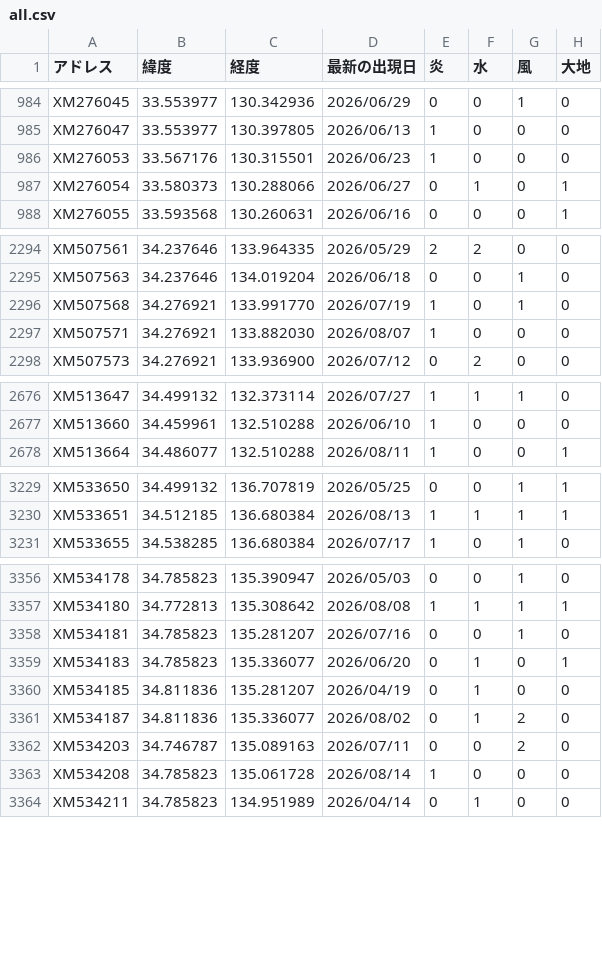
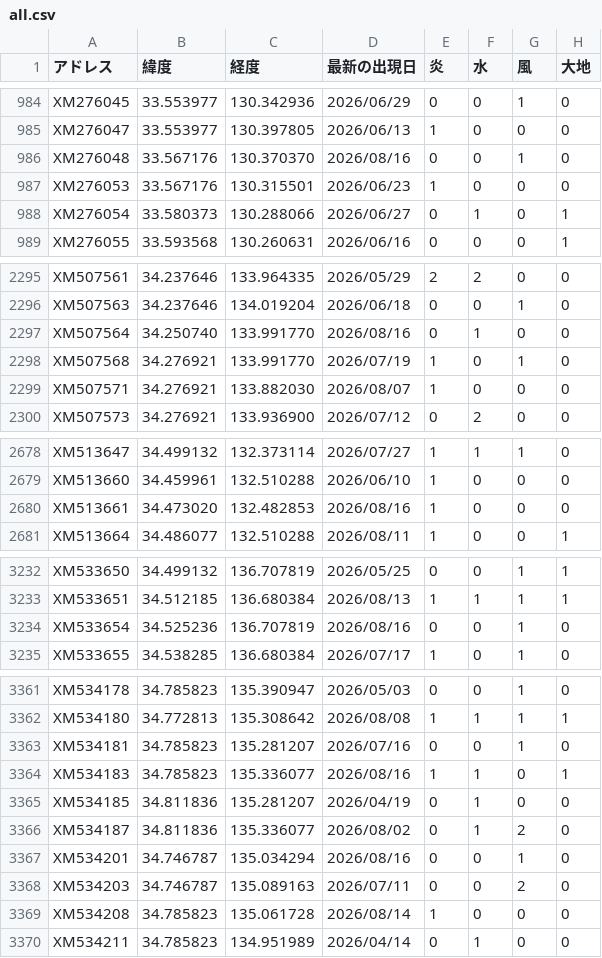
Before and after one commit to griever-0120/maboroshi, a CSV file: spirits-data/all.csv, drawn as a sheet; only a part is shown, gaps mark what is left out; the diff covers the shown part only.

```diff
--- a/spirits-data/all.csv
+++ b/spirits-data/all.csv
@@ -985,2 +985,3 @@ XM276045,33.553977,130.342936,2026/06/29,0,0,1,0
 XM276047,33.553977,130.397805,2026/06/13,1,0,0,0
+XM276048,33.567176,130.370370,2026/08/16,0,0,1,0
 XM276053,33.567176,130.315501,2026/06/23,1,0,0,0
@@ -2295,2 +2296,3 @@ XM507561,34.237646,133.964335,2026/05/29,2,2,0,0
 XM507563,34.237646,134.019204,2026/06/18,0,0,1,0
+XM507564,34.250740,133.991770,2026/08/16,0,1,0,0
 XM507568,34.276921,133.991770,2026/07/19,1,0,1,0
@@ -2677,2 +2679,3 @@ XM513647,34.499132,132.373114,2026/07/27,1,1,1,0
 XM513660,34.459961,132.510288,2026/06/10,1,0,0,0
+XM513661,34.473020,132.482853,2026/08/16,1,0,0,0
 XM513664,34.486077,132.510288,2026/08/11,1,0,0,1
@@ -3230,2 +3233,3 @@ XM533650,34.499132,136.707819,2026/05/25,0,0,1,1
 XM533651,34.512185,136.680384,2026/08/13,1,1,1,1
+XM533654,34.525236,136.707819,2026/08/16,0,0,1,0
 XM533655,34.538285,136.680384,2026/07/17,1,0,1,0
@@ -3358,5 +3363,6 @@ XM534180,34.772813,135.308642,2026/08/08,1,1,1,1
 XM534181,34.785823,135.281207,2026/07/16,0,0,1,0
-XM534183,34.785823,135.336077,2026/06/20,0,1,0,1
+XM534183,34.785823,135.336077,2026/08/16,1,1,0,1
 XM534185,34.811836,135.281207,2026/04/19,0,1,0,0
 XM534187,34.811836,135.336077,2026/08/02,0,1,2,0
+XM534201,34.746787,135.034294,2026/08/16,0,0,1,0
 XM534203,34.746787,135.089163,2026/07/11,0,0,2,0
```
Also changed, not shown: 10 added rows and 55 edited cells elsewhere in this file, 2 other files.
